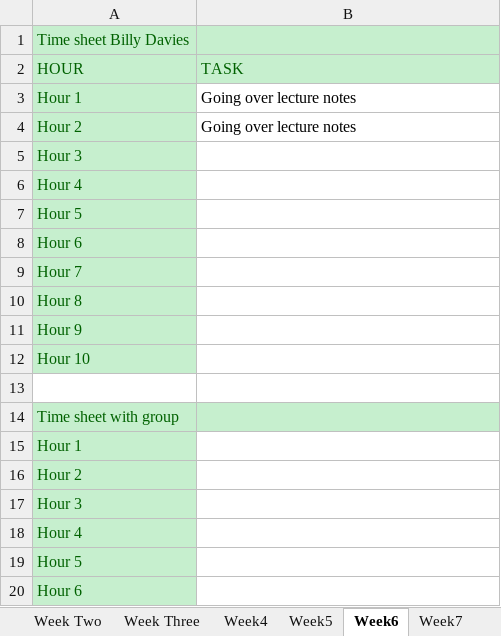
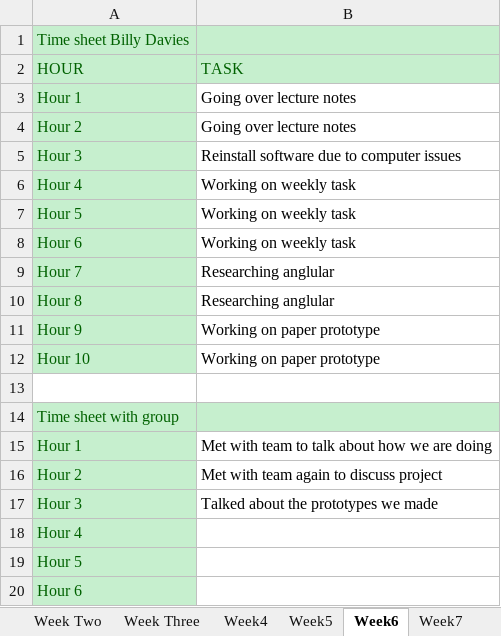
Before and after one commit to BillyDavies1122/S220PRT585_s230525, an Excel workbook: timesheet_BillyDavies_s230525.xlsx, sheet Week6, drawn as a sheet; values as stored, in another font and other column widths than the file's, no borders; the diff names each change by its address in the sheet, - before the commit and + after, or states it on an @@ line.

Commit message:
Timesheet updated

```diff
--- a/timesheet_BillyDavies_s230525.xlsx (sheet Week6)
+++ b/timesheet_BillyDavies_s230525.xlsx (sheet Week6)
-B5 (TASK): (empty)
+B5 (TASK): Reinstall software due to computer issues
-B6:B8 (TASK): (empty)
+B6:B8 (TASK): Working on weekly task
-B9:B10 (TASK): (empty)
+B9:B10 (TASK): Researching anglular
-B11:B12 (TASK): (empty)
+B11:B12 (TASK): Working on paper prototype
-B15 (TASK): (empty)
+B15 (TASK): Met with team to talk about how we are doing
-B16 (TASK): (empty)
+B16 (TASK): Met with team again to discuss project
-B17 (TASK): (empty)
+B17 (TASK): Talked about the prototypes we made
```
